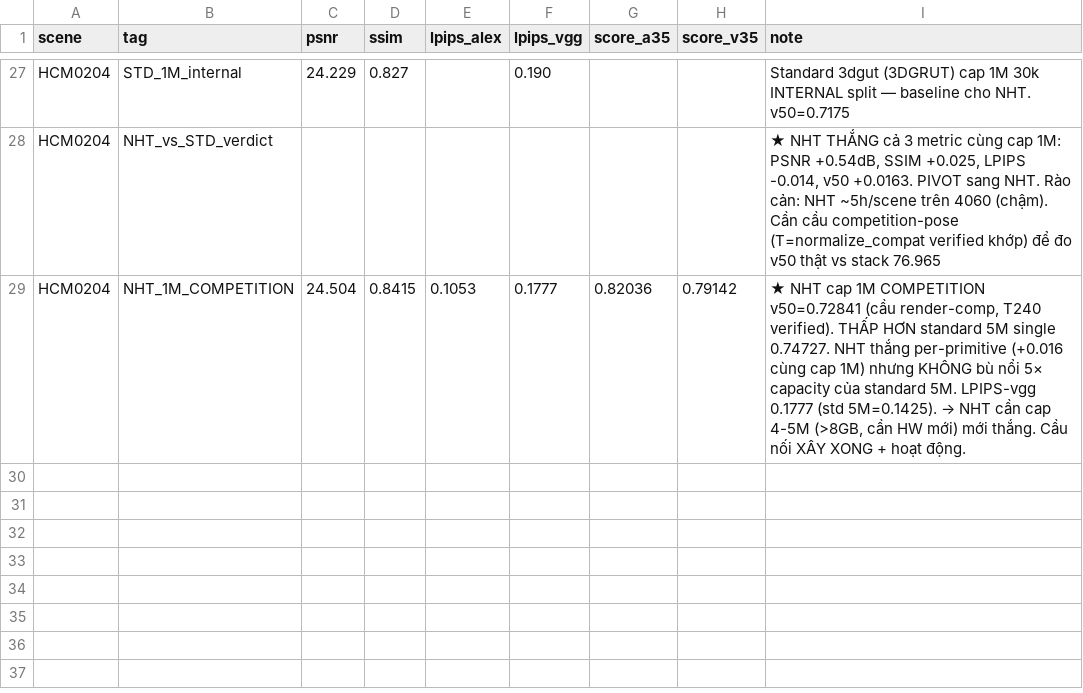
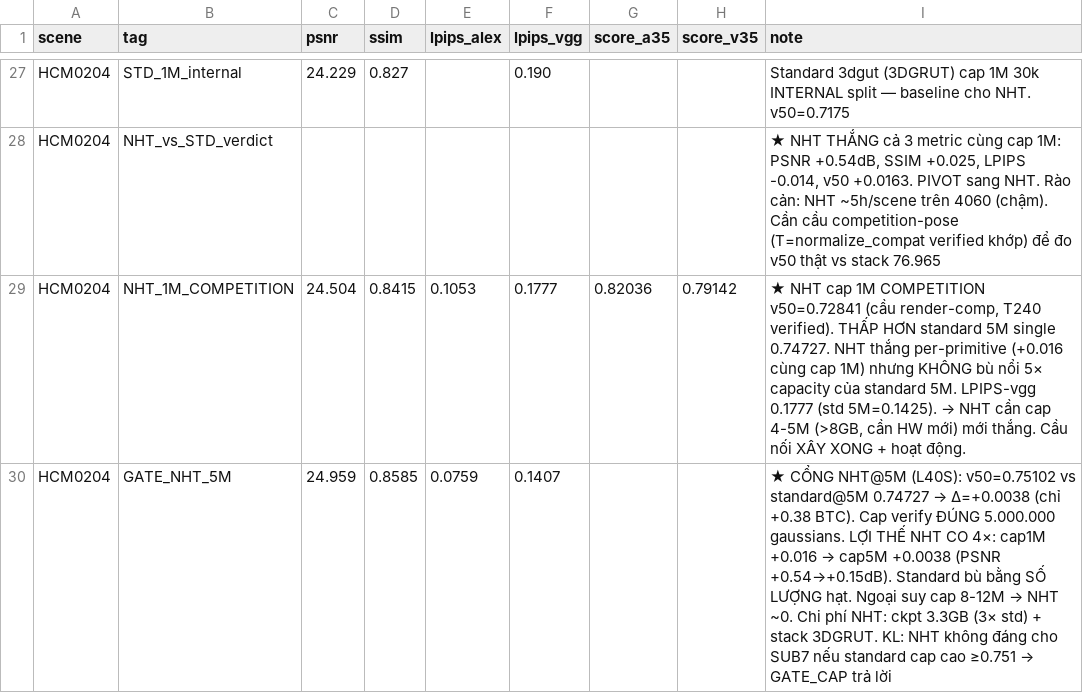
Before and after one commit to zuntes/bts, a CSV file: results/experiments.csv, drawn as a sheet; only a part is shown, gaps mark what is left out; the diff names each change by its address in the sheet, - before the commit and + after, or states it on an @@ line.

```diff
--- a/results/experiments.csv
+++ b/results/experiments.csv
+row 30: HCM0204 | GATE_NHT_5M | 24.959 | 0.8585 | 0.0759 | 0.1407 |  |  | ★ CỔNG NHT@5M (L40S): v50=0.75102 vs standard@5M 0.74727 → Δ=+0.0038 (chỉ +0.38 BTC). Cap verify ĐÚNG 5.000.000 gaussians. LỢI THẾ NHT CO 4×: cap1M +0.016 → cap5M +0.0038 (PSNR +0.54→+0.15dB). Standard bù bằng SỐ LƯỢNG hạt. Ngoại suy cap 8-12M → NHT ~0. Chi phí NHT: ckpt 3.3GB (3× std) + stack 3DGRUT. KL: NHT không đáng cho SUB7 nếu standard cap cao ≥0.751 → GATE_CAP trả lời
```
